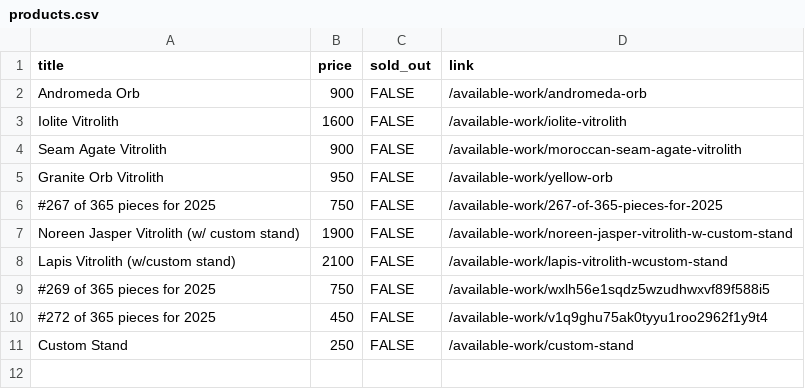
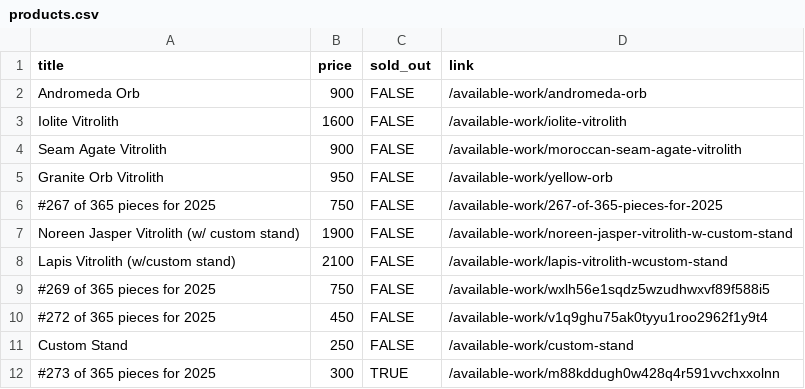
Before and after one commit to hadley/available-work, a CSV file: products.csv, drawn as a sheet.

Commit message:
https://github.com/hadley/available-work/actions/runs/18150462678

```diff
--- a/products.csv
+++ b/products.csv
@@ -11 +11,2 @@
 "Custom Stand",250,FALSE,"/available-work/custom-stand"
+"#273 of 365 pieces for 2025",300,TRUE,"/available-work/m88kddugh0w428q4r591vvchxxolnn"
```
